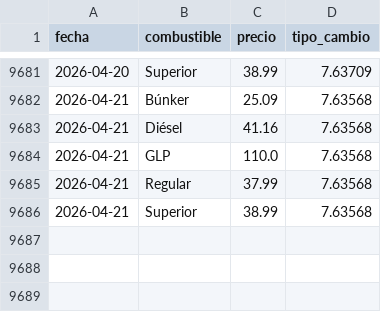
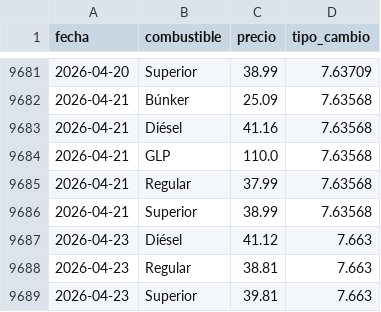
Before and after one commit to PeterArgueta/Precios_combustibles_GT, a CSV file: precios_historicos.csv, drawn as a sheet; only a part is shown, gaps mark what is left out.

```diff
--- a/precios_historicos.csv
+++ b/precios_historicos.csv
@@ -9686 +9686,4 @@ fecha,combustible,precio,tipo_cambio
 2026-04-21,Superior,38.99,7.63568
+2026-04-23,Diésel,41.12,7.663
+2026-04-23,Regular,38.81,7.663
+2026-04-23,Superior,39.81,7.663
```
Also changed, not shown: 2 other files.
